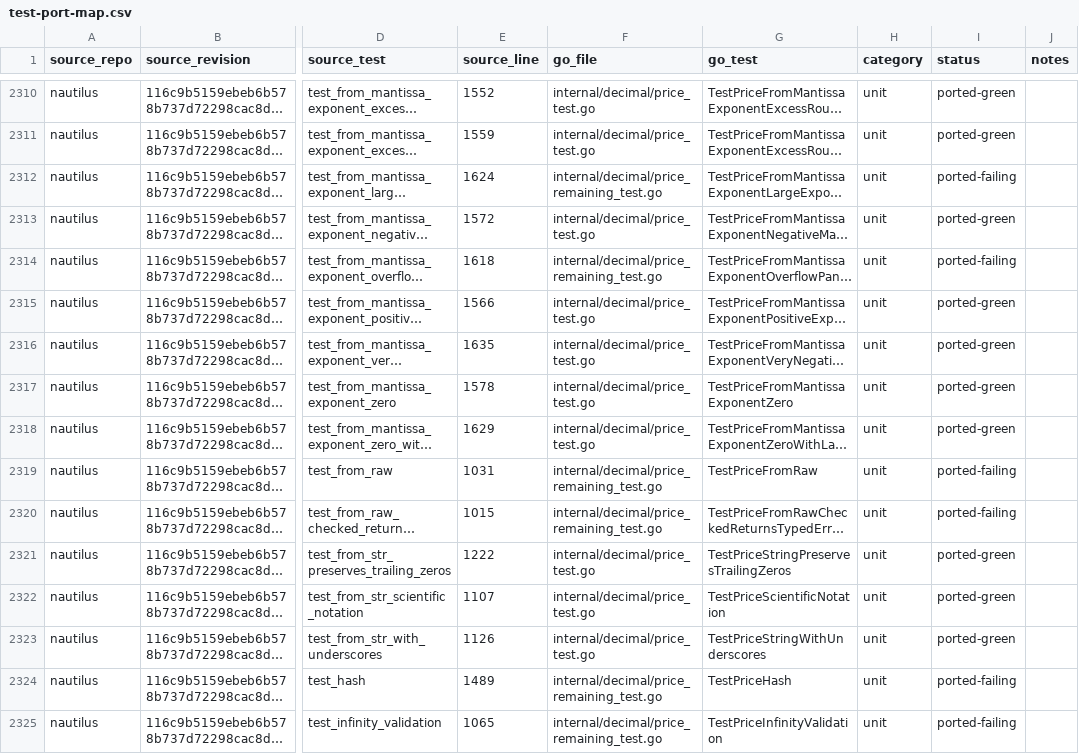
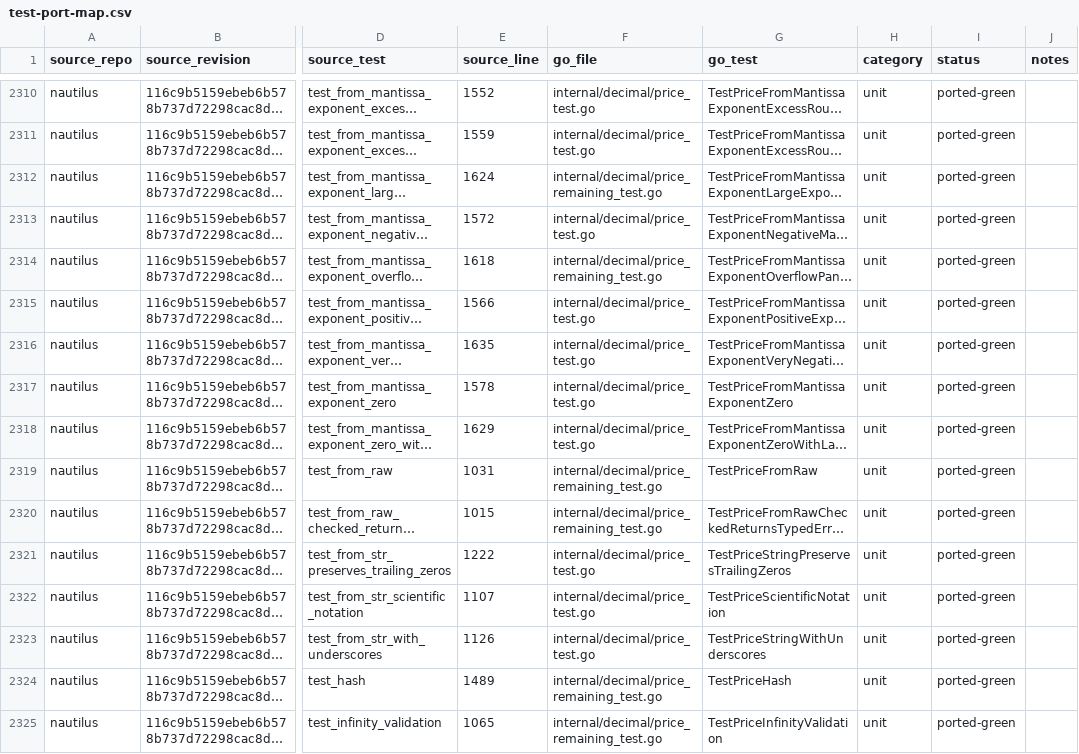
Before and after one commit to pbrazdil/platformgo, a CSV file: ports/test-port-map.csv, drawn as a sheet; only a part is shown, gaps mark what is left out; long unchanged cells end in …; the diff covers the shown part only; the diff names each change by its address in the sheet, - before the commit and + after, or states it on an @@ line.

```diff
--- a/ports/test-port-map.csv
+++ b/ports/test-port-map.csv
-I2312 (status): ported-failing
+I2312 (status): ported-green
-I2314 (status): ported-failing
+I2314 (status): ported-green
-I2319:I2320 (status): ported-failing
+I2319:I2320 (status): ported-green
-I2324:I2325 (status): ported-failing
+I2324:I2325 (status): ported-green
```
Also changed, not shown: 25 edited cells elsewhere in this file, 1 other file.
